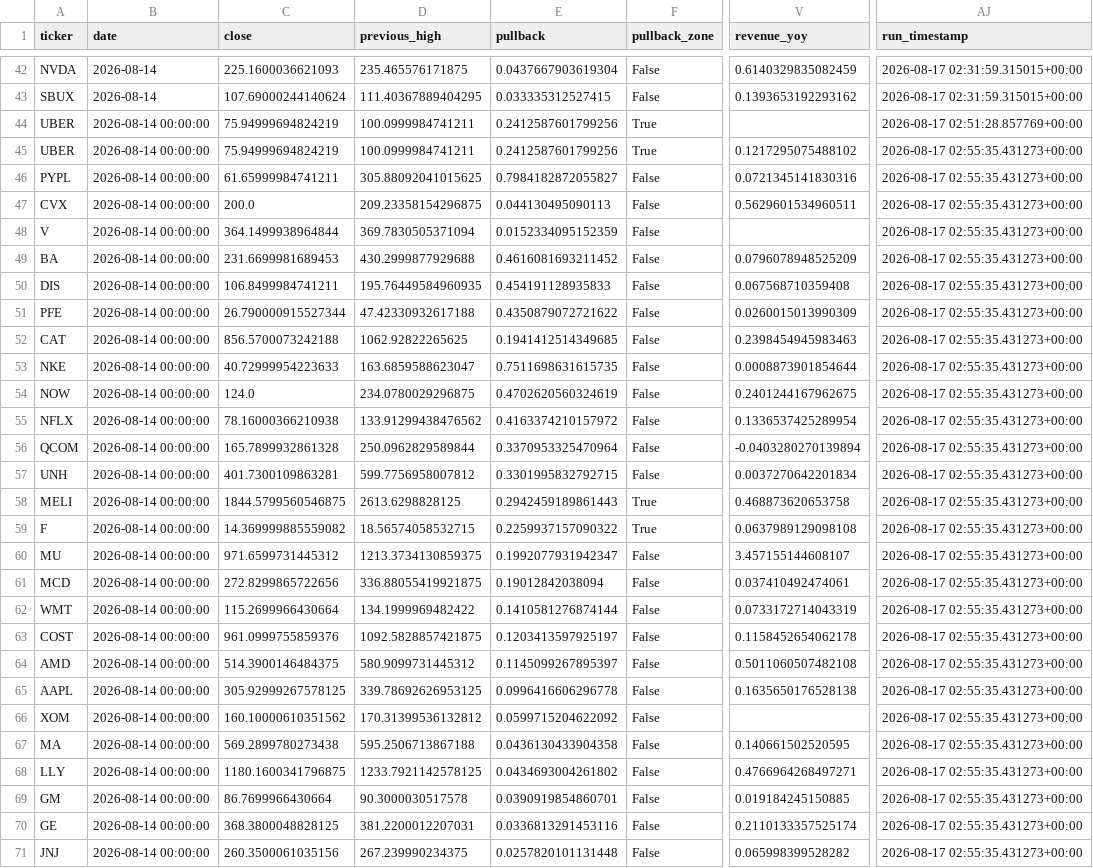
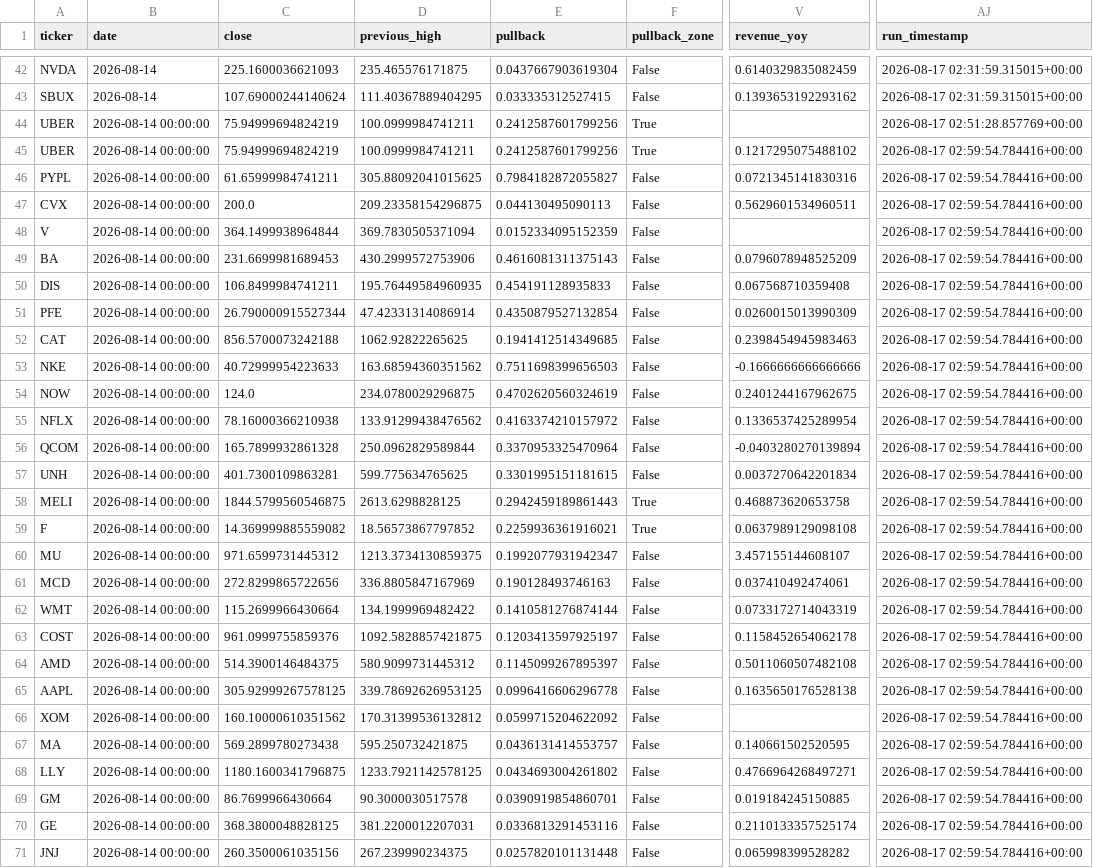
Before and after one commit to Vilson2930/GROWTH-OPPORTUNITY-ENGINE, a CSV file: data/history.csv, drawn as a sheet; only a part is shown, gaps mark what is left out; the diff covers the shown part only; the diff names each change by its address in the sheet, - before the commit and + after, or states it on an @@ line.

```diff
--- a/data/history.csv
+++ b/data/history.csv
-AJ45:AJ71 (run_timestamp): 2026-08-17 02:55:35.431273+00:00
+AJ45:AJ71 (run_timestamp): 2026-08-17 02:59:54.784416+00:00
-D49 (previous_high): 430.2999877929688
+D49 (previous_high): 430.2999572753906
-E49 (pullback): 0.4616081693211452
+E49 (pullback): 0.4616081311375143
-D51 (previous_high): 47.42330932617188
+D51 (previous_high): 47.42331314086914
-E51 (pullback): 0.4350879072721622
+E51 (pullback): 0.4350879527132854
-D53 (previous_high): 163.6859588623047
+D53 (previous_high): 163.68594360351562
-E53 (pullback): 0.7511698631615735
+E53 (pullback): 0.7511698399656503
-V53 (revenue_yoy): 0.0008873901854644
+V53 (revenue_yoy): -0.1666666666666666
-D57 (previous_high): 599.7756958007812
+D57 (previous_high): 599.775634765625
-E57 (pullback): 0.3301995832792715
+E57 (pullback): 0.3301995151181615
-D59 (previous_high): 18.56574058532715
+D59 (previous_high): 18.56573867797852
-E59 (pullback): 0.2259937157090322
+E59 (pullback): 0.2259936361916021
-D61 (previous_high): 336.88055419921875
+D61 (previous_high): 336.8805847167969
-E61 (pullback): 0.19012842038094
+E61 (pullback): 0.190128493746163
-D67 (previous_high): 595.2506713867188
+D67 (previous_high): 595.250732421875
-E67 (pullback): 0.0436130433904358
+E67 (pullback): 0.0436131414553757
```
Also changed, not shown: 93 edited cells elsewhere in this file, output/opportunities.csv.
